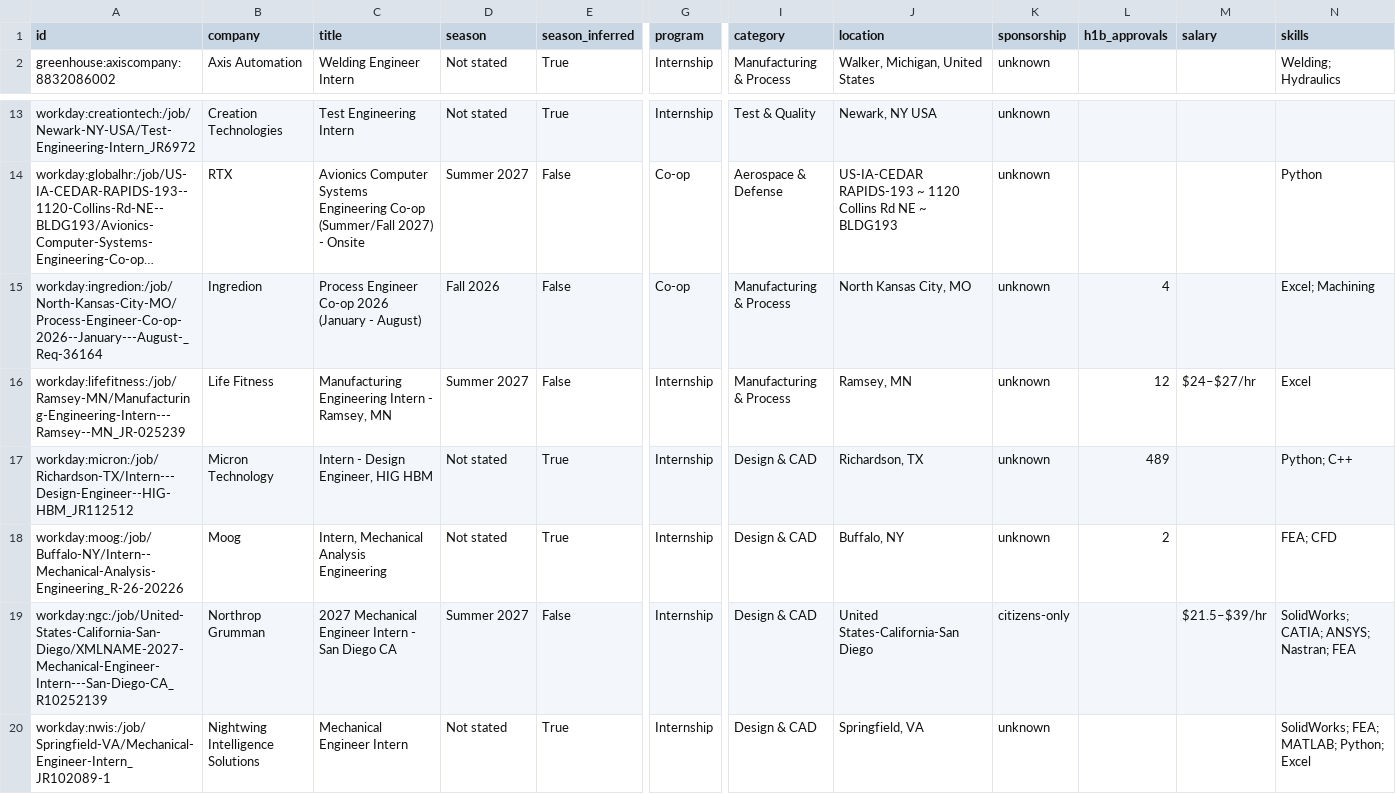
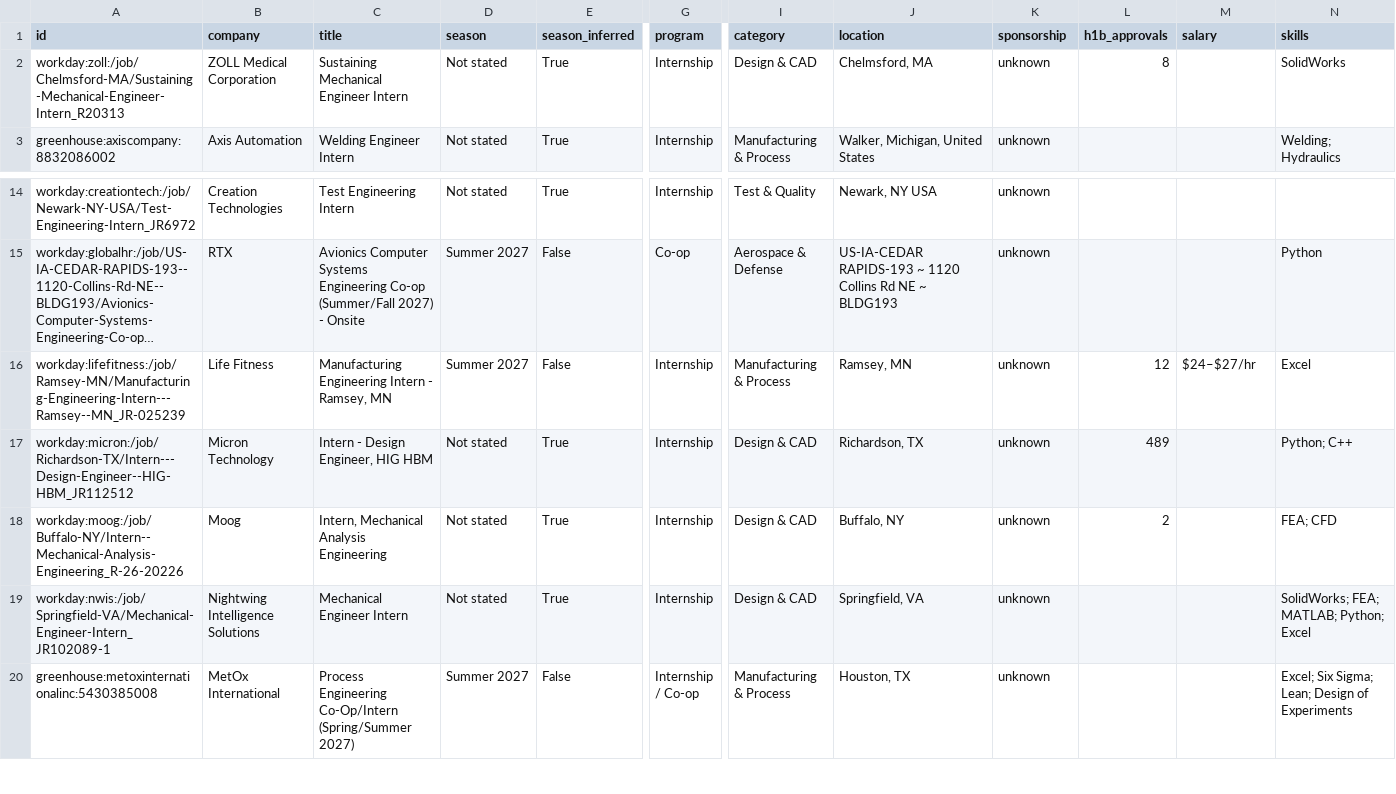
Before and after one commit to Tracker05/mechanical-engineering-internships, a CSV file: data/internships.csv, drawn as a sheet; only a part is shown, gaps mark what is left out; the shorter side is filled out with more unchanged rows; long unchanged cells end in …; removed rows and columns are numbered as before the commit, all else as after; rows hold the shown columns only; the diff names each change by its address in the sheet, - before the commit and + after, or states it on an @@ line.

```diff
--- a/data/internships.csv
+++ b/data/internships.csv
+row 2: workday:zoll:/job/Chelmsford-MA/Sustaining-Mechanical-Engineer-Intern_R20313 | ZOLL Medical Corporation | Sustaining Mechanical Engineer Intern | Not stated | True | Internship | Design & CAD | Chelmsford, MA | unknown | 8 |  | SolidWorks
-row 15: workday:ingredion:/job/North-Kansas-City-MO/Process-Engineer-Co-op-2026--January---August-_Req-36164 | Ingredion | Process Engineer Co-op 2026 (January - August) | Fall 2026 | False | Co-op | Manufacturing & Process | North Kansas City, MO | unknown | 4 |  | Excel; Machining
-row 19: workday:ngc:/job/United-States-California-San-Diego/XMLNAME-2027-Mechanical-Engineer-Intern---San-Diego-CA_R10252139 | Northrop Grumman | 2027 Mechanical Engineer Intern - San Diego CA | Summer 2027 | False | Internship | Design & CAD | United States-California-San Diego | citizens-only |  | $21.5–$39/hr | SolidWorks; CATIA; ANSYS; Nastran; FEA
```
Also changed, not shown: docs/internships.csv, 14 other files.
